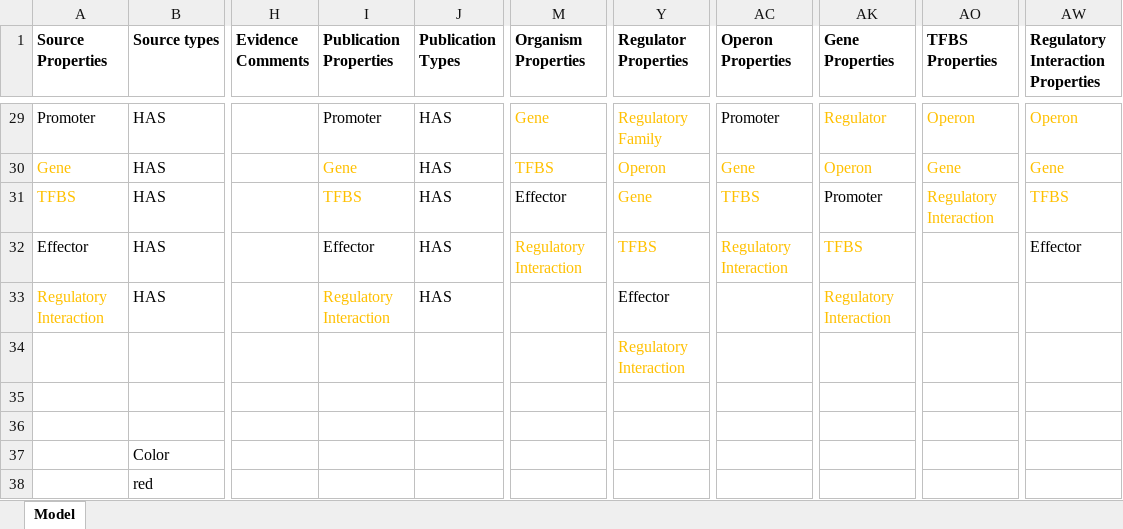
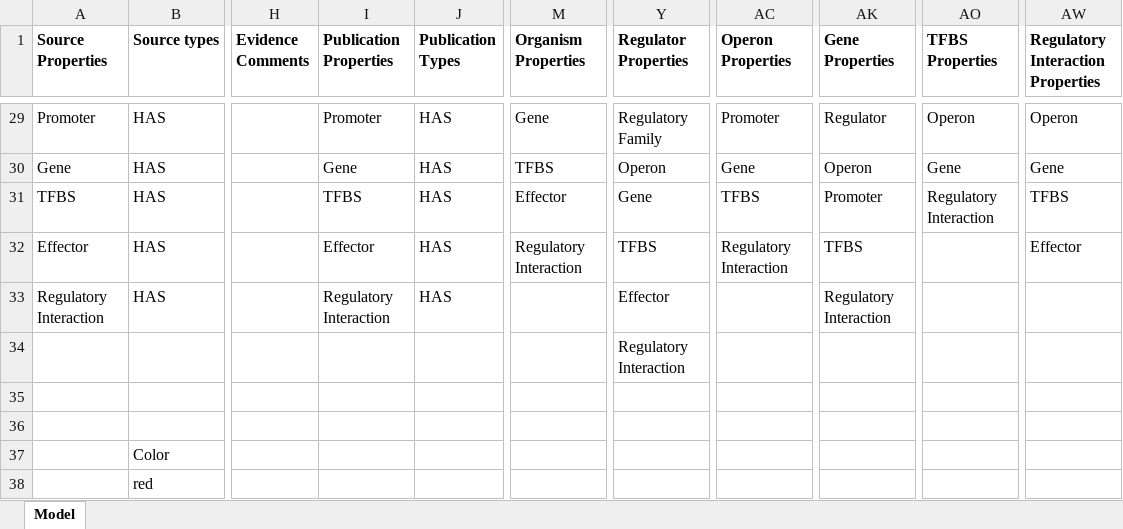
Before and after one commit to cruz-f/protrend-database, an Excel workbook: annotation/model.xlsx, sheet Model, drawn as a sheet; only a part is shown, gaps mark what is left out; values as stored, in another font and other column widths than the file's, no borders; the diff covers the shown part only; the diff names each change by its address in the sheet, - before the commit and + after, or states it on an @@ line.

```diff
--- a/annotation/model.xlsx (sheet Model)
+++ b/annotation/model.xlsx (sheet Model)
-M29:M30 text colour: #FFC000
+M29:M30 text colour: black
-Y29:Y32 text colour: #FFC000
+Y29:Y32 text colour: black
-AK29:AK30 text colour: #FFC000
+AK29:AK30 text colour: black
-AO29:AO31 text colour: #FFC000
+AO29:AO31 text colour: black
-AW29:AW31 text colour: #FFC000
+AW29:AW31 text colour: black
-A30:A31 text colour: #FFC000
+A30:A31 text colour: black
-I30:I31 text colour: #FFC000
+I30:I31 text colour: black
-AC30:AC32 text colour: #FFC000
+AC30:AC32 text colour: black
-M32 text colour: #FFC000
+M32 text colour: black
-AK32:AK33 text colour: #FFC000
+AK32:AK33 text colour: black
-A33 text colour: #FFC000
+A33 text colour: black
-I33 text colour: #FFC000
+I33 text colour: black
-Y34 text colour: #FFC000
+Y34 text colour: black
```
Also changed, not shown: cell formats elsewhere in this sheet.
